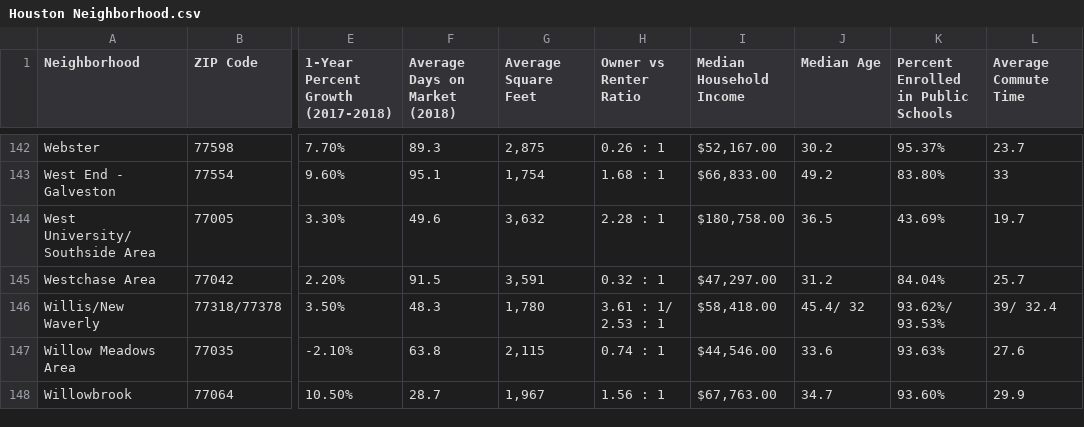
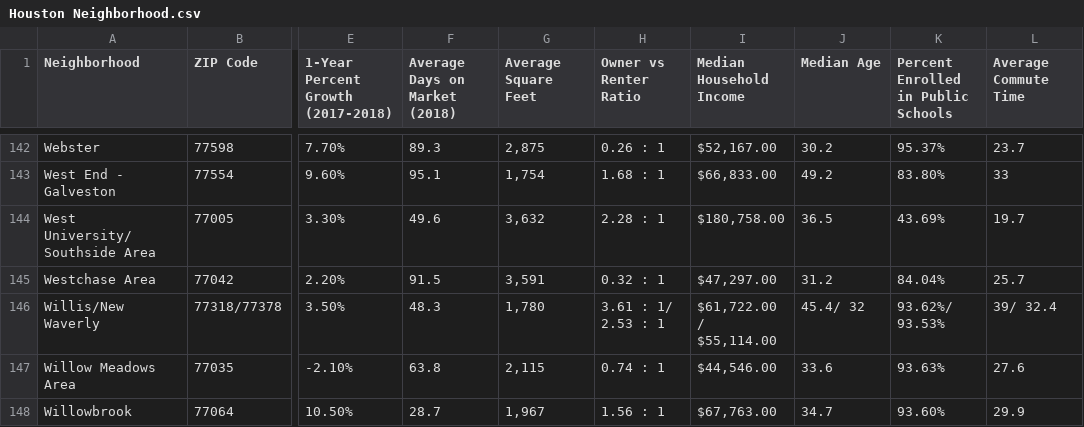
Before and after one commit to tonywang97/Coursera_Capstone, a CSV file: Houston Neighborhood.csv, drawn as a sheet; only a part is shown, gaps mark what is left out; the diff names each change by its address in the sheet, - before the commit and + after, or states it on an @@ line.

Commit message:
Add files via upload

```diff
--- a/Houston Neighborhood.csv
+++ b/Houston Neighborhood.csv
-I146 (Median Household Income): $58,418.00
+I146 (Median Household Income): $61,722.00 / $55,114.00
```
